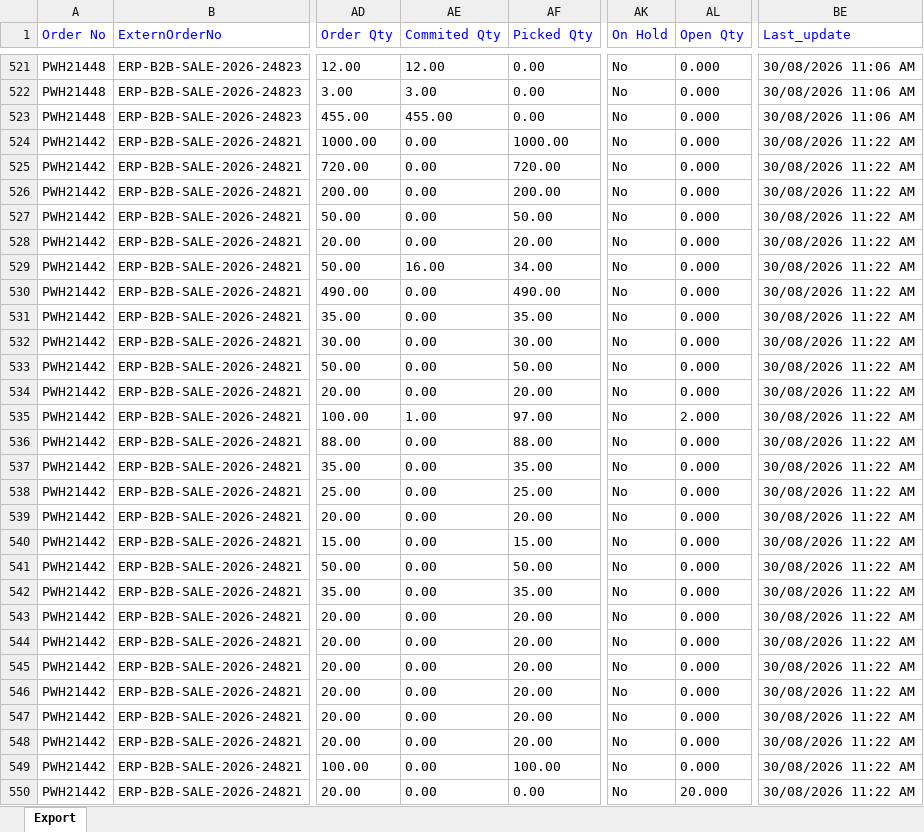
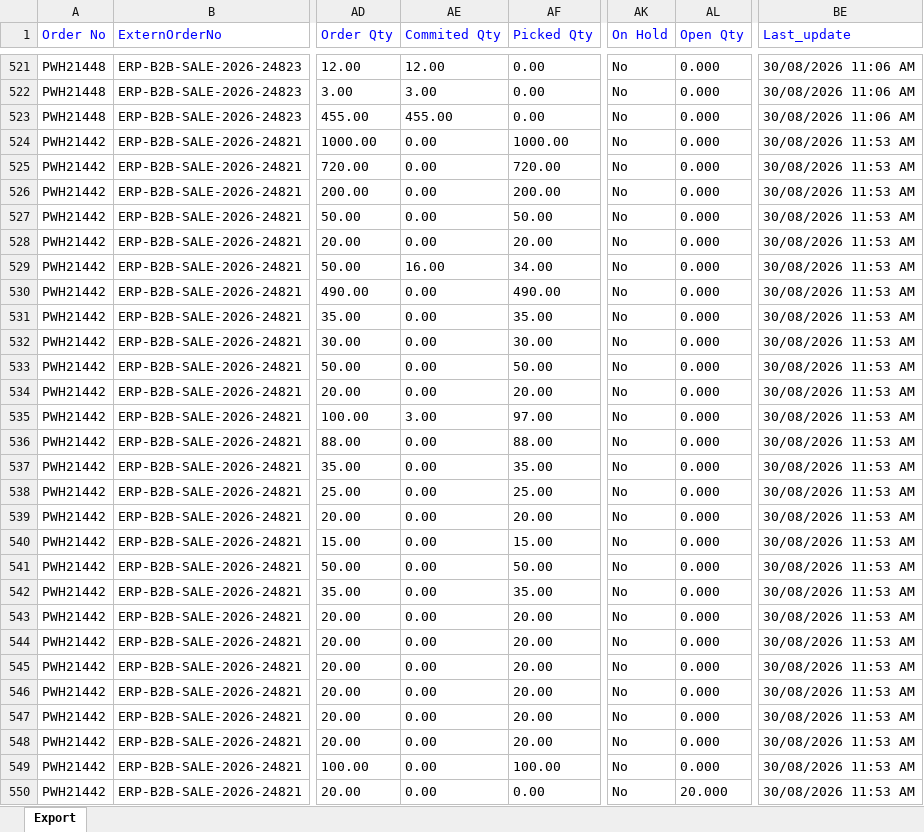
Before and after one commit to Kamal2-Pal/PW-Master-Dashboard-V2, an Excel workbook: data.xlsx, sheet Export, drawn as a sheet; only a part is shown, gaps mark what is left out; values as stored, in another font and other column widths than the file's, no borders; the diff covers the shown part only; the diff names each change by its address in the sheet, - before the commit and + after, or states it on an @@ line.

```diff
--- a/data.xlsx (sheet Export)
+++ b/data.xlsx (sheet Export)
-BE524:BE550 (Last_update): 30/08/2026 11:22 AM
+BE524:BE550 (Last_update): 30/08/2026 11:53 AM
-AE535 (Commited Qty): 1.00
+AE535 (Commited Qty): 3.00
-AL535 (Open Qty): 2.000
+AL535 (Open Qty): 0.000
```
Also changed, not shown: 37 edited cells elsewhere in this sheet.
